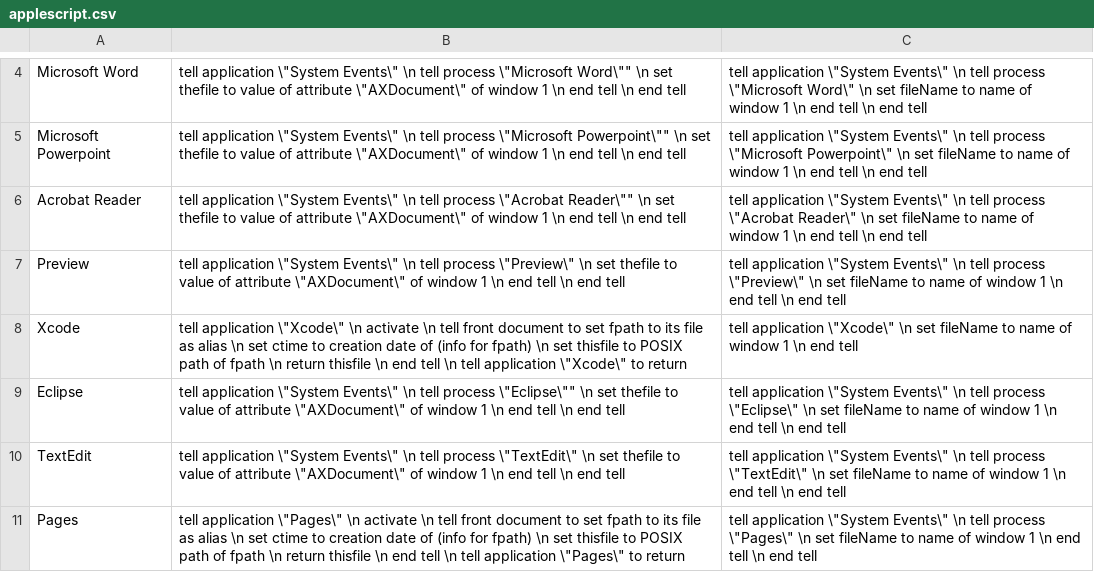
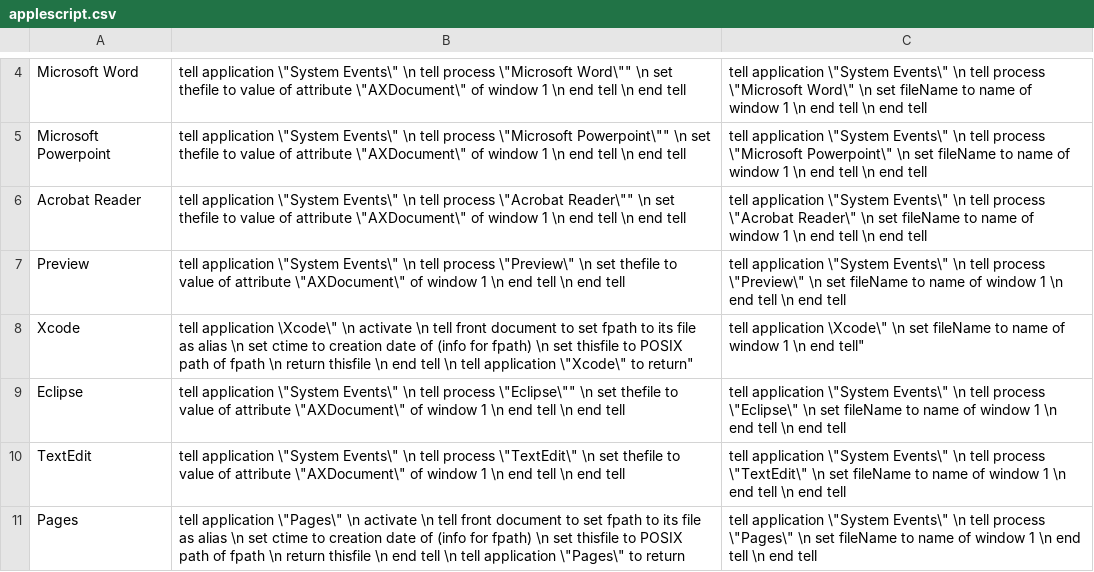
Before and after one commit to DonghanHu/Scrapbook, a CSV file: Scrapbook/applescript.csv, drawn as a sheet; only a part is shown, gaps mark what is left out.

Commit message:
fixed the bug: cannot run applescript correctly

```diff
--- a/Scrapbook/applescript.csv
+++ b/Scrapbook/applescript.csv
@@ -7,3 +7,3 @@ Acrobat Reader ,"tell application \""System Events\"" \n tell process \""Acrobat
 Preview,"tell application \""System Events\"" \n tell process \""Preview\"" \n set thefile to value of attribute \""AXDocument\"" of window 1 \n end tell \n end tell","tell application \""System Events\"" \n tell process \""Preview\"" \n set fileName to name of window 1 \n end tell \n end tell"
-Xcode,"tell application \""Xcode\"" \n activate \n tell front document to set fpath to its file as alias \n set ctime to creation date of (info for fpath) \n set thisfile to POSIX path of fpath \n return thisfile \n end tell \n tell application \""Xcode\"" to return ","tell application \""Xcode\"" \n set fileName to name of window 1 \n end tell"
+Xcode,"tell application \"Xcode\" \n activate \n tell front document to set fpath to its file as alias \n set ctime to creation date of (info for fpath) \n set thisfile to POSIX path of fpath \n return thisfile \n end tell \n tell application \"Xcode\" to return","tell application \"Xcode\" \n set fileName to name of window 1 \n end tell"
 Eclipse,"tell application \""System Events\"" \n tell process \""Eclipse\"""" \n set thefile to value of attribute \""AXDocument\"" of window 1 \n end tell \n end tell","tell application \""System Events\"" \n tell process \""Eclipse\"" \n set fileName to name of window 1 \n end tell \n end tell"
```
Also changed, not shown: 13 other files.
